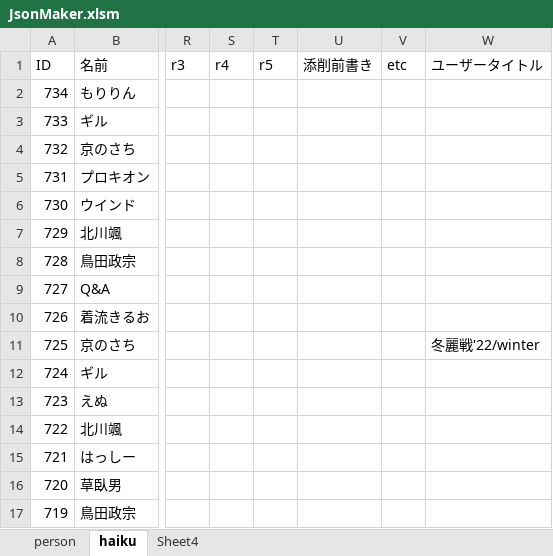
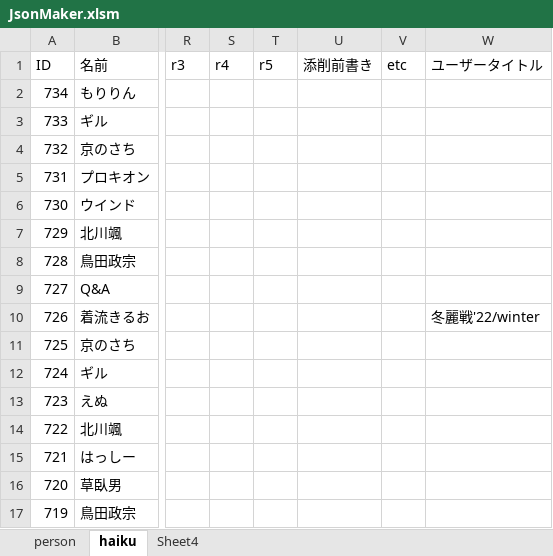
Before and after one commit to ghilgithub/prbt_rengo, an Excel workbook: JsonMaker.xlsm, sheet haiku, drawn as a sheet; only a part is shown, gaps mark what is left out; values as stored, in another font and other column widths than the file's, no borders; charts and pictures not drawn; the diff names each change by its address in the sheet, - before the commit and + after, or states it on an @@ line.

```diff
--- a/JsonMaker.xlsm (sheet haiku)
+++ b/JsonMaker.xlsm (sheet haiku)
-W10 (ユーザータイトル): (empty)
+W10 (ユーザータイトル): 冬麗戦'22/winter
-W11 (ユーザータイトル): 冬麗戦'22/winter
+W11 (ユーザータイトル): (empty)
```
Also changed, not shown: 1 other file.
